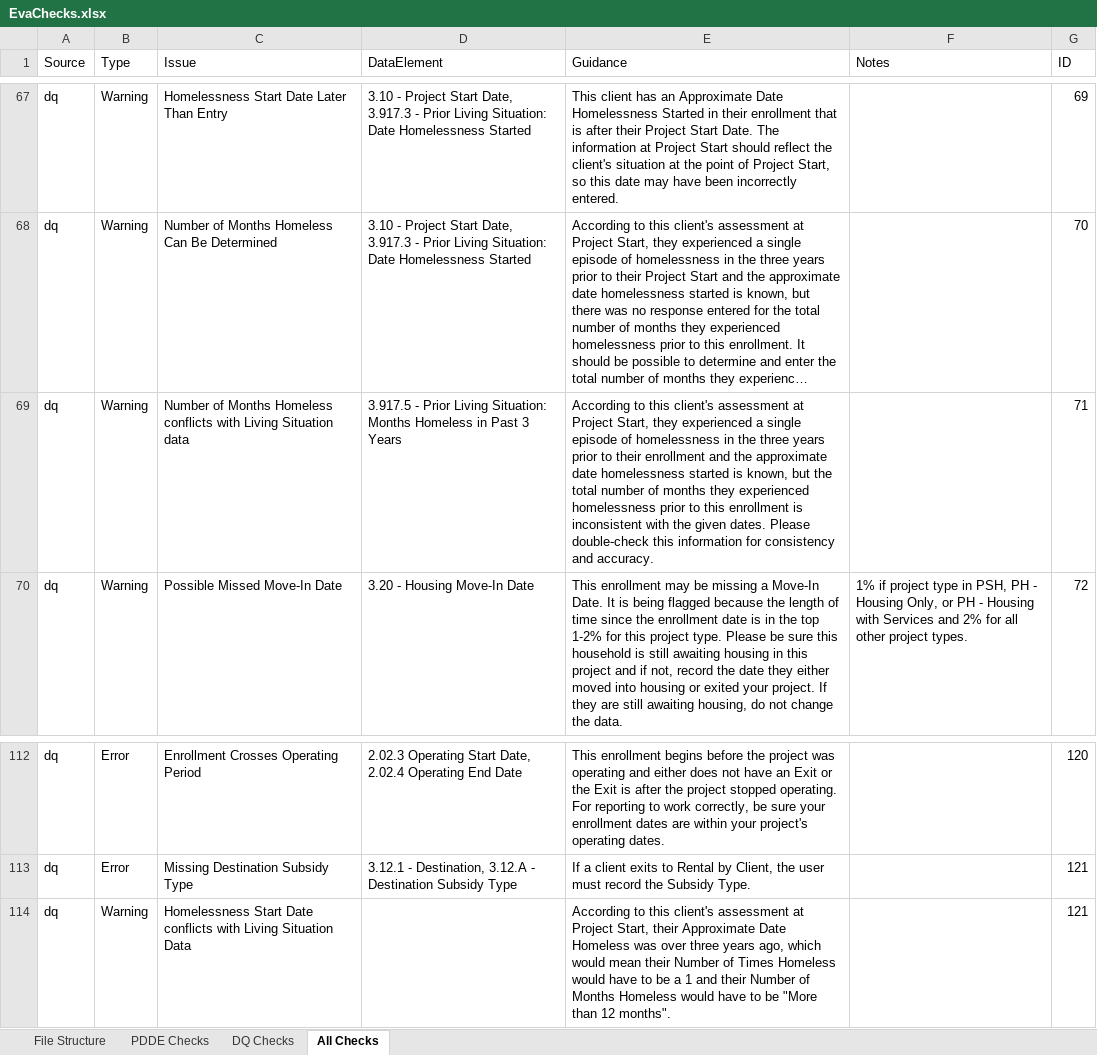
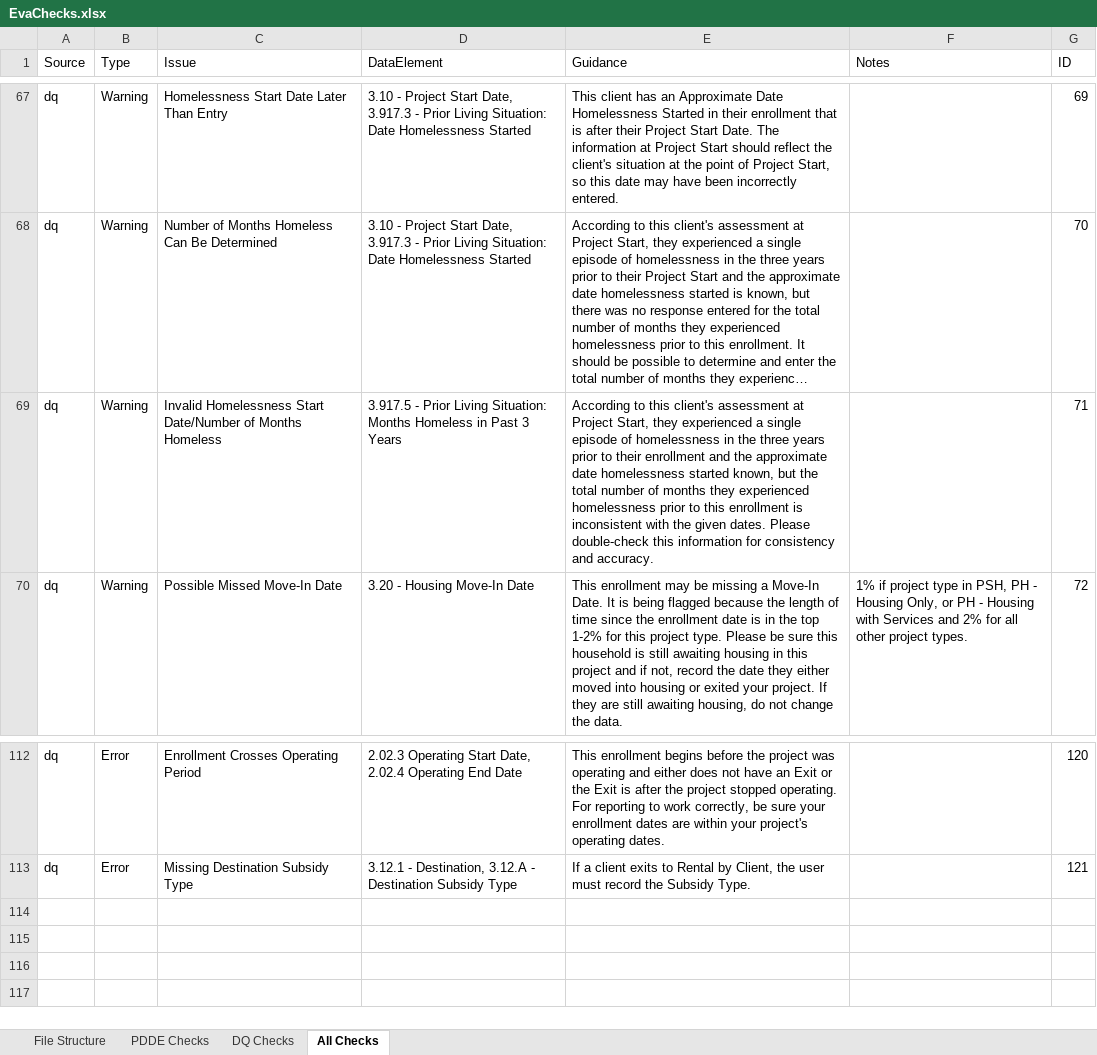
Before and after one commit to abtassociates/eva, an Excel workbook: public-resources/EvaChecks.xlsx, sheet All Checks, drawn as a sheet; only a part is shown, gaps mark what is left out; long unchanged cells end in …; values as stored, in another font and other column widths than the file's, no borders; the diff names each change by its address in the sheet, - before the commit and + after, or states it on an @@ line.

Commit message:
Revert "updated EvaChecks to reflect the updates homelessness checks."
This reverts commit 926abc4e660721302402907a2105b8316e237fdc.

```diff
--- a/public-resources/EvaChecks.xlsx (sheet All Checks)
+++ b/public-resources/EvaChecks.xlsx (sheet All Checks)
-C69 (Issue): Number of Months Homeless conflicts with Living Situation data
+C69 (Issue): Invalid Homelessness Start Date/Number of Months Homeless
-E69 (Guidance): …homelessness started is known, but…
+E69 (Guidance): …homelessness started known, but…
-row 114: dq | Warning | Homelessness Start Date conflicts with Living Situation Data |  | According to this client's assessment at Project Start, their Approximate Date Homeless was over three years ago, which would mean their Number of Times Homeless would have to be a 1 and their Number of Months Homeless would have to be "More than 12 months". |  | 121
```
Also changed, not shown: sheet PDDE Checks, sheet File Structure, sheet DQ Checks.
